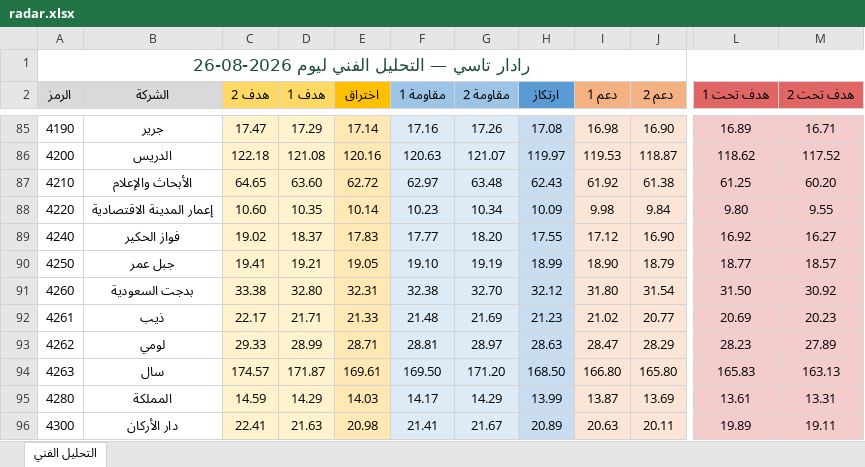
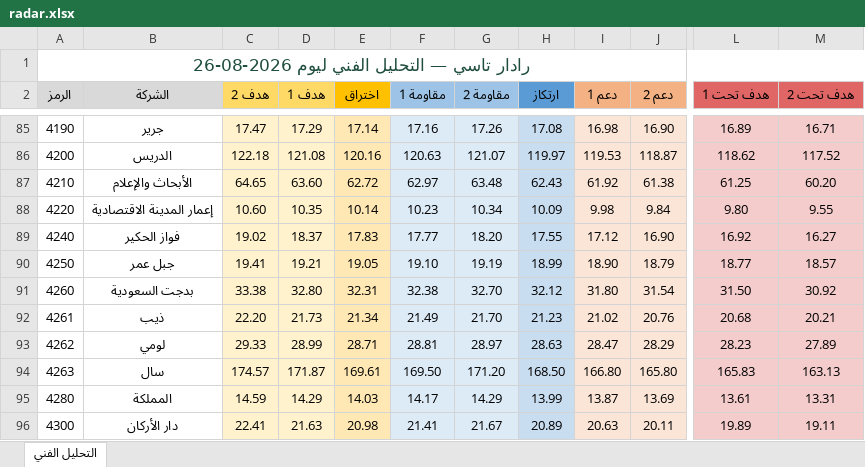
Before and after one commit to Faisali24/tasi-radar, an Excel workbook: radar.xlsx, sheet التحليل الفني, drawn as a sheet; only a part is shown, gaps mark what is left out; values as stored, in another font and other column widths than the file's, no borders; the diff covers the shown part only; the diff names each change by its address in the sheet, - before the commit and + after, or states it on an @@ line.

```diff
--- a/radar.xlsx (sheet التحليل الفني)
+++ b/radar.xlsx (sheet التحليل الفني)
-C92 (هدف 2): 22.17
+C92 (هدف 2): 22.20
-D92 (هدف 1): 21.71
+D92 (هدف 1): 21.73
-E92 (اختراق): 21.33
+E92 (اختراق): 21.34
-F92 (مقاومة 1): 21.48
+F92 (مقاومة 1): 21.49
-G92 (مقاومة 2): 21.69
+G92 (مقاومة 2): 21.70
-J92 (دعم 2): 20.77
+J92 (دعم 2): 20.76
-L92 (هدف تحت 1): 20.69
+L92 (هدف تحت 1): 20.68
-M92 (هدف تحت 2): 20.23
+M92 (هدف تحت 2): 20.21
```
Also changed, not shown: 34 edited cells elsewhere in this sheet, 1 other file.
